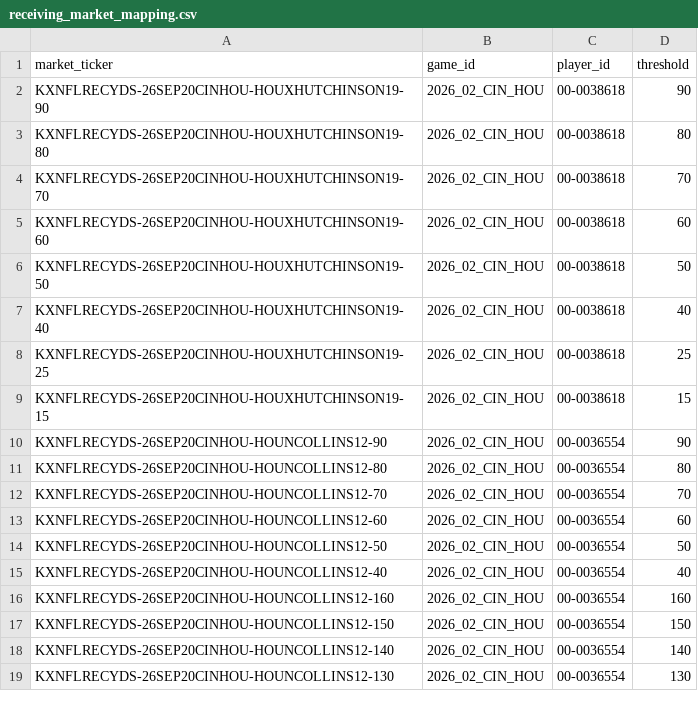
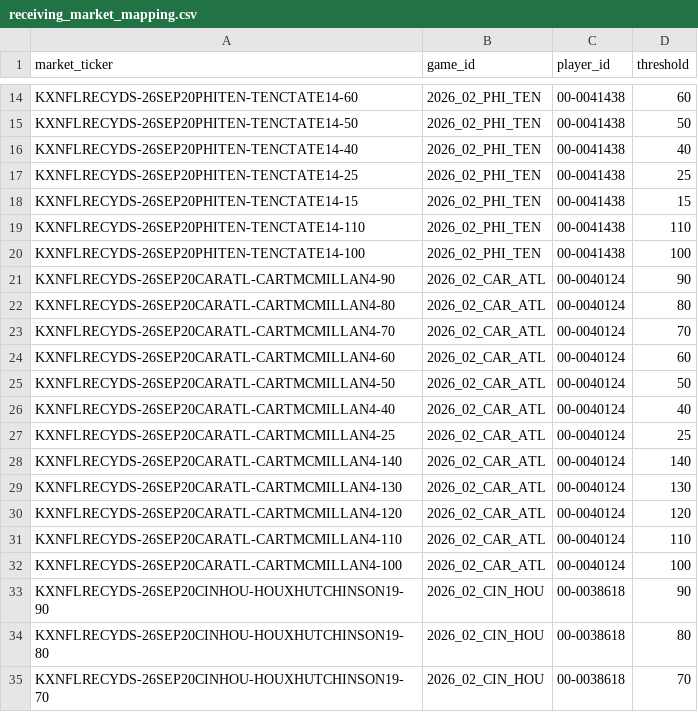
Before and after one commit to SaintSteven/Kalshi-trading-backend, a CSV file: research/nfl_prospective_paper_v001/data/receiving_market_mapping.csv, drawn as a sheet; only a part is shown, gaps mark what is left out; the shorter side is filled out with more unchanged rows; the diff covers the shown part only.

```diff
--- a/research/nfl_prospective_paper_v001/data/receiving_market_mapping.csv
+++ b/research/nfl_prospective_paper_v001/data/receiving_market_mapping.csv
@@ -2 +14,20 @@ market_ticker,game_id,player_id,threshold
+KXNFLRECYDS-26SEP20PHITEN-TENCTATE14-60,2026_02_PHI_TEN,00-0041438,60
+KXNFLRECYDS-26SEP20PHITEN-TENCTATE14-50,2026_02_PHI_TEN,00-0041438,50
+KXNFLRECYDS-26SEP20PHITEN-TENCTATE14-40,2026_02_PHI_TEN,00-0041438,40
+KXNFLRECYDS-26SEP20PHITEN-TENCTATE14-25,2026_02_PHI_TEN,00-0041438,25
+KXNFLRECYDS-26SEP20PHITEN-TENCTATE14-15,2026_02_PHI_TEN,00-0041438,15
+KXNFLRECYDS-26SEP20PHITEN-TENCTATE14-110,2026_02_PHI_TEN,00-0041438,110
+KXNFLRECYDS-26SEP20PHITEN-TENCTATE14-100,2026_02_PHI_TEN,00-0041438,100
+KXNFLRECYDS-26SEP20CARATL-CARTMCMILLAN4-90,2026_02_CAR_ATL,00-0040124,90
+KXNFLRECYDS-26SEP20CARATL-CARTMCMILLAN4-80,2026_02_CAR_ATL,00-0040124,80
+KXNFLRECYDS-26SEP20CARATL-CARTMCMILLAN4-70,2026_02_CAR_ATL,00-0040124,70
+KXNFLRECYDS-26SEP20CARATL-CARTMCMILLAN4-60,2026_02_CAR_ATL,00-0040124,60
+KXNFLRECYDS-26SEP20CARATL-CARTMCMILLAN4-50,2026_02_CAR_ATL,00-0040124,50
+KXNFLRECYDS-26SEP20CARATL-CARTMCMILLAN4-40,2026_02_CAR_ATL,00-0040124,40
+KXNFLRECYDS-26SEP20CARATL-CARTMCMILLAN4-25,2026_02_CAR_ATL,00-0040124,25
+KXNFLRECYDS-26SEP20CARATL-CARTMCMILLAN4-140,2026_02_CAR_ATL,00-0040124,140
+KXNFLRECYDS-26SEP20CARATL-CARTMCMILLAN4-130,2026_02_CAR_ATL,00-0040124,130
+KXNFLRECYDS-26SEP20CARATL-CARTMCMILLAN4-120,2026_02_CAR_ATL,00-0040124,120
+KXNFLRECYDS-26SEP20CARATL-CARTMCMILLAN4-110,2026_02_CAR_ATL,00-0040124,110
+KXNFLRECYDS-26SEP20CARATL-CARTMCMILLAN4-100,2026_02_CAR_ATL,00-0040124,100
 KXNFLRECYDS-26SEP20CINHOU-HOUXHUTCHINSON19-90,2026_02_CIN_HOU,00-0038618,90
```
Also changed, not shown: 12 added rows elsewhere in this file, research/nfl_prospective_paper_v001/data/collector_health.csv, research/nfl_prospective_paper_v001/data/rushing_market_mapping.csv, 8 other files.
